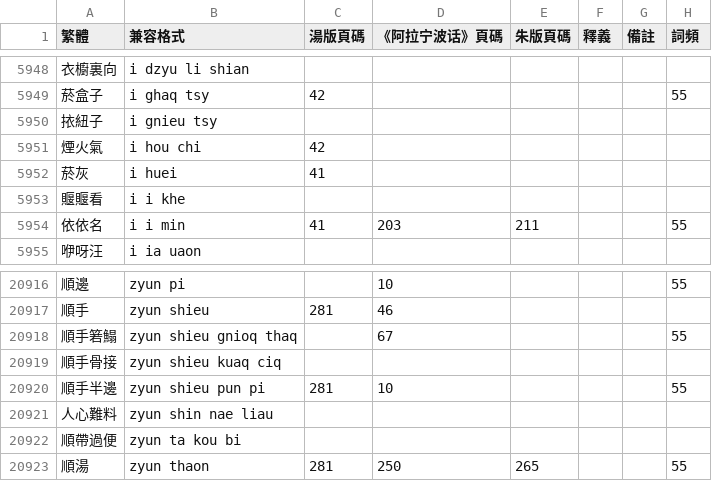
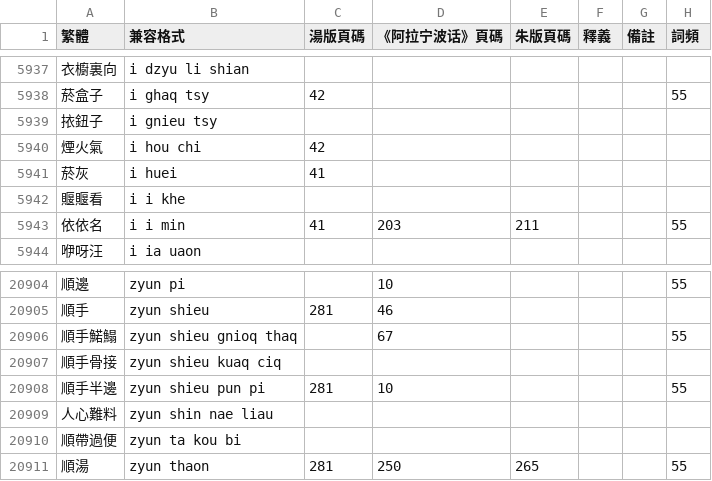
Before and after one commit to ionkaon/dictionary, a TSV file: 詞表.tsv, drawn as a sheet; only a part is shown, gaps mark what is left out; the diff covers the shown part only.

```diff
--- a/詞表.tsv
+++ b/詞表.tsv
@@ -5949,3 +5938,3 @@
 菸盒子	i ghaq tsy	42					55
-挔紐子	i gnieu tsy						
+挔鈕子	i gnieu tsy						
 煙火氣	i hou chi	42					
@@ -20917,3 +20905,3 @@
 順手	zyun shieu	281	46				
-順手箬鰨	zyun shieu gnioq thaq		67				55
+順手鰙鰨	zyun shieu gnioq thaq		67				55
 順手骨接	zyun shieu kuaq ciq						
```
Also changed, not shown: 1 added row, 13 removed rows and 33 edited cells elsewhere in this file.
